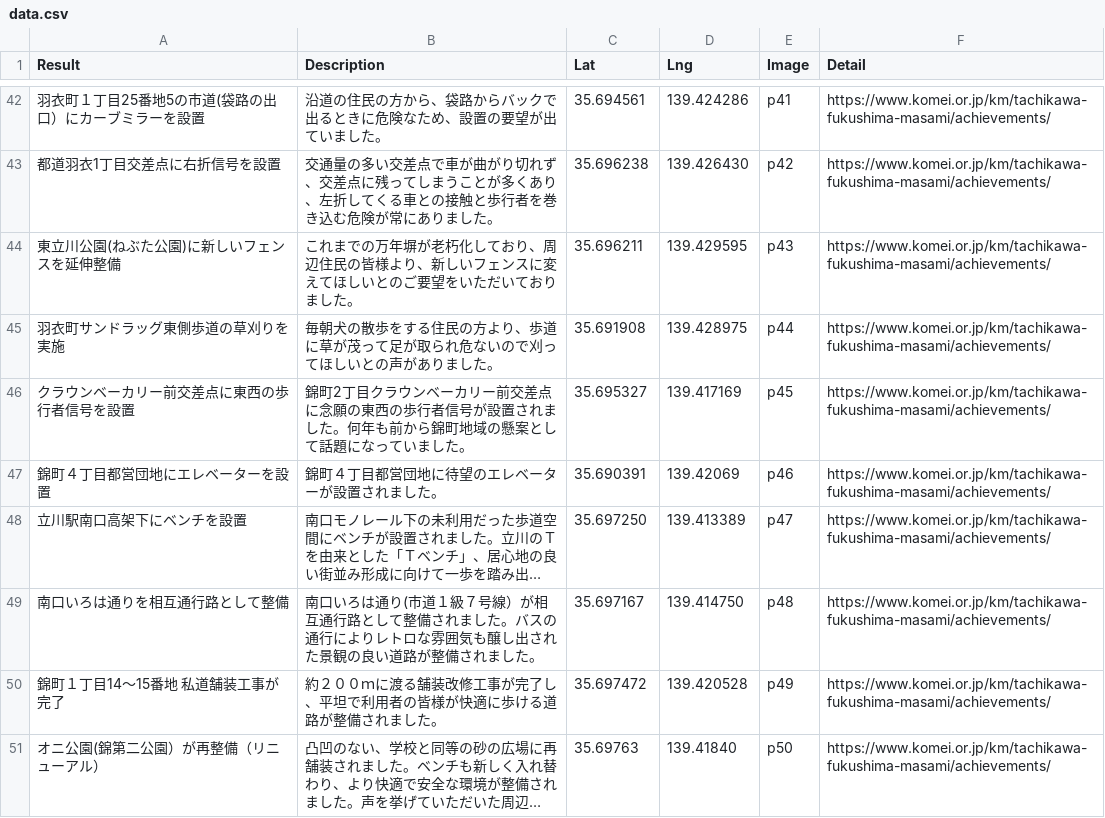
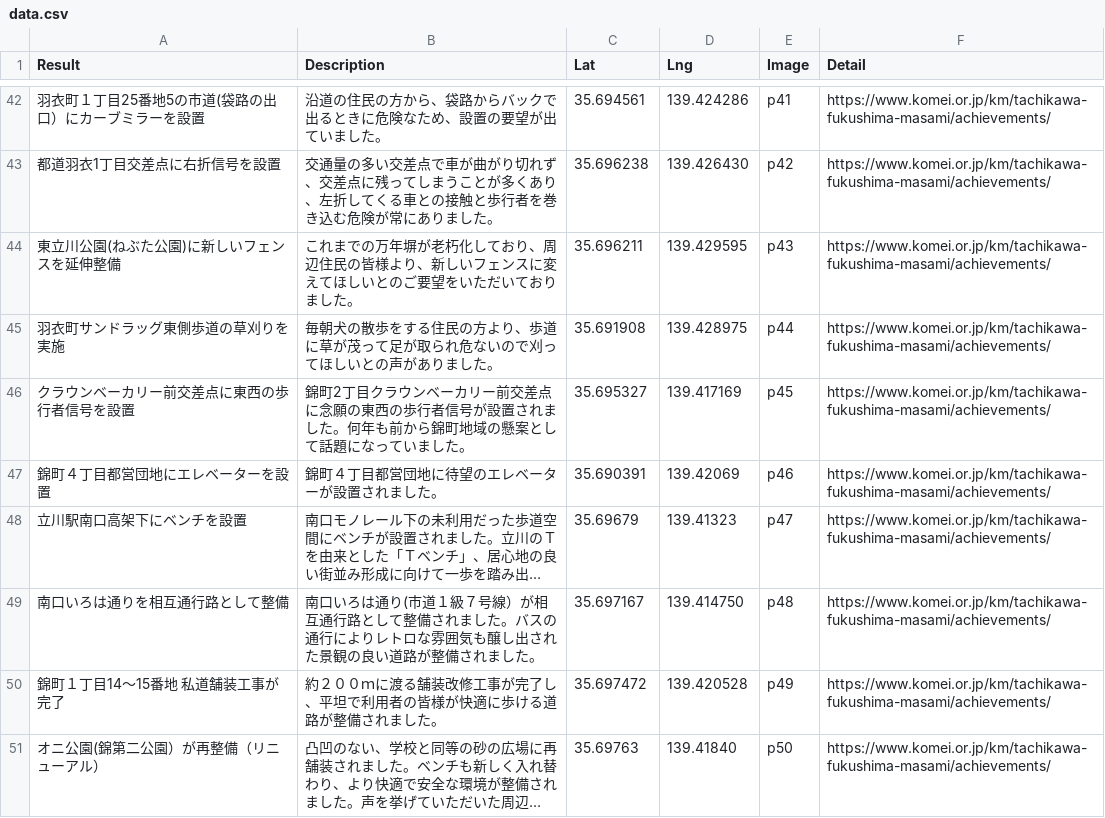
Before and after one commit to komeimap/tachikawa2022, a CSV file: data.csv, drawn as a sheet; only a part is shown, gaps mark what is left out; long unchanged cells end in …; the diff names each change by its address in the sheet, - before the commit and + after, or states it on an @@ line.

Commit message:
Update data.csv

```diff
--- a/data.csv
+++ b/data.csv
-C48 (Lat): 35.697250
+C48 (Lat): 35.69679
-D48 (Lng): 139.413389
+D48 (Lng): 139.41323
```
